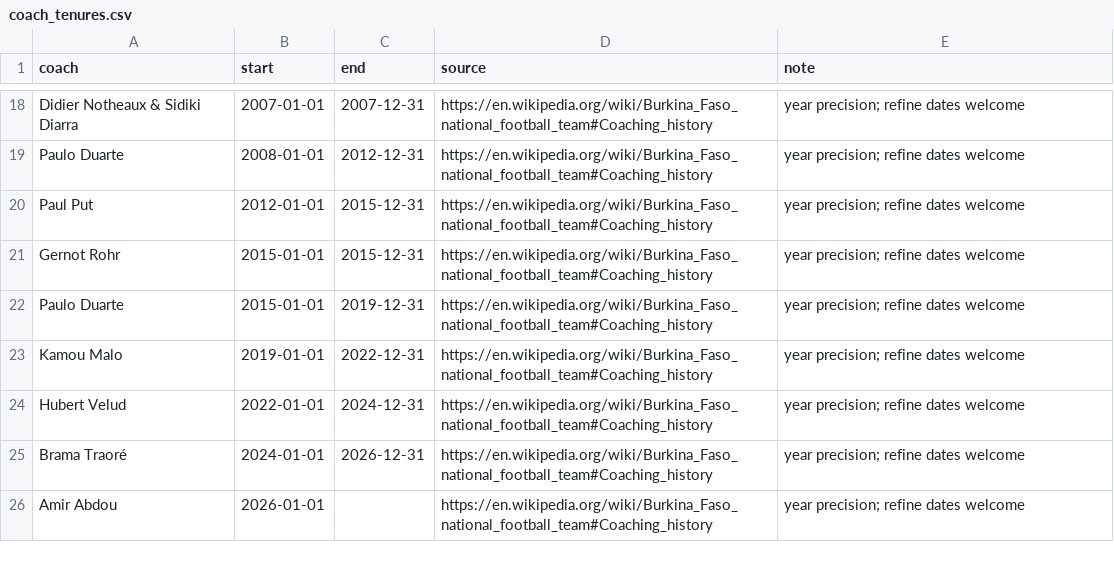
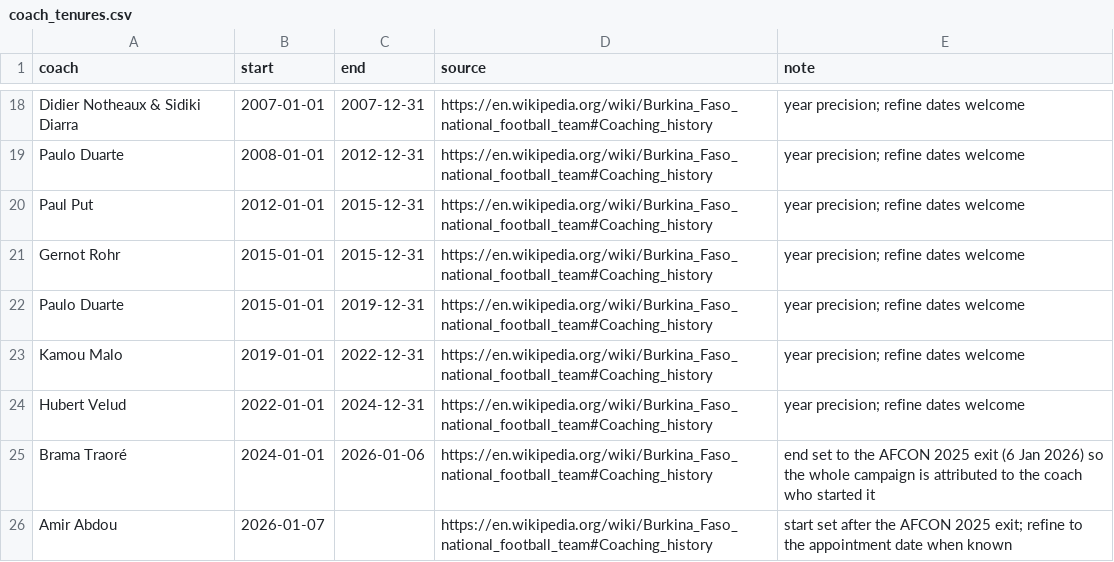
Before and after one commit to rolandsanou/etalons-analytics, a CSV file: data/seed/coach_tenures.csv, drawn as a sheet; only a part is shown, gaps mark what is left out.

```diff
--- a/data/seed/coach_tenures.csv
+++ b/data/seed/coach_tenures.csv
@@ -24,3 +24,3 @@ Kamou Malo,2019-01-01,2022-12-31,https://en.wikipedia.org/wiki/Burkina_Faso_nati
 Hubert Velud,2022-01-01,2024-12-31,https://en.wikipedia.org/wiki/Burkina_Faso_national_football_team#Coaching_history,year precision; refine dates welcome
-Brama Traoré,2024-01-01,2026-12-31,https://en.wikipedia.org/wiki/Burkina_Faso_national_football_team#Coaching_history,year precision; refine dates welcome
-Amir Abdou,2026-01-01,,https://en.wikipedia.org/wiki/Burkina_Faso_national_football_team#Coaching_history,year precision; refine dates welcome
+Brama Traoré,2024-01-01,2026-01-06,https://en.wikipedia.org/wiki/Burkina_Faso_national_football_team#Coaching_history,end set to the AFCON 2025 exit (6 Jan 2026) so the whole campaign is attributed to the coach who started it
+Amir Abdou,2026-01-07,,https://en.wikipedia.org/wiki/Burkina_Faso_national_football_team#Coaching_history,start set after the AFCON 2025 exit; refine to the appointment date when known
```
Also changed, not shown: data/marts/coach_eras.csv, data/marts/player_profile.csv, 10 other files.
